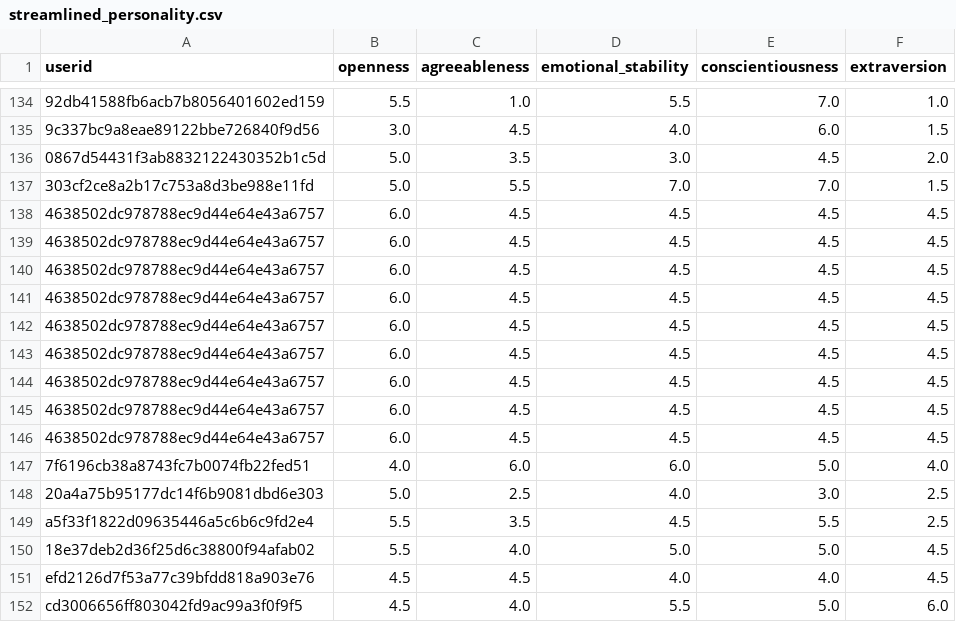
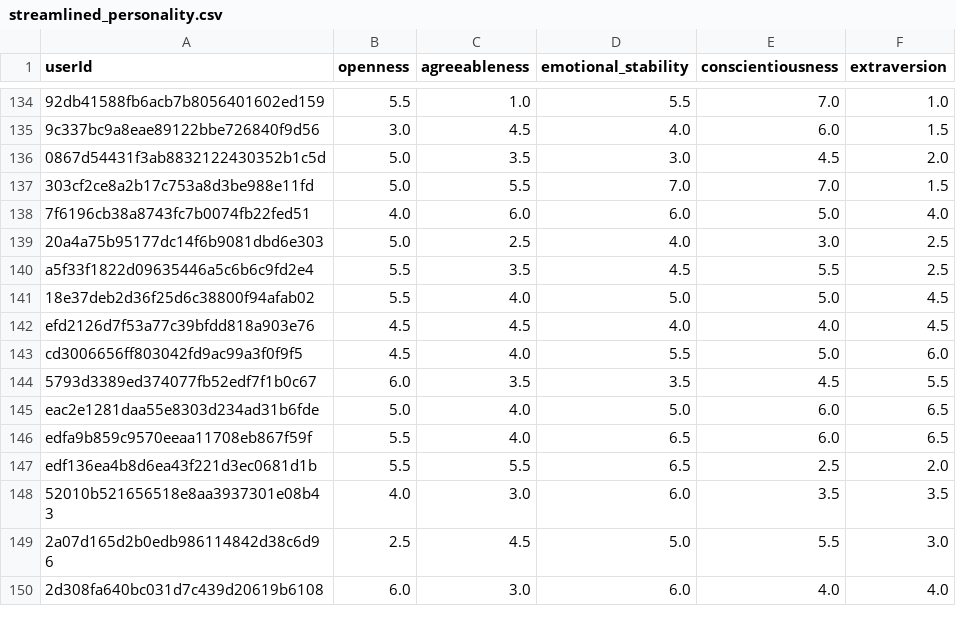
Before and after one commit to arthur-wronski/databases-cwk, a CSV file: data/streamlined_personality.csv, drawn as a sheet; only a part is shown, gaps mark what is left out; the shorter side is filled out with more unchanged rows; the diff names each change by its address in the sheet, - before the commit and + after, or states it on an @@ line.

```diff
--- a/data/streamlined_personality.csv
+++ b/data/streamlined_personality.csv
-A1: userid
+A1: userId
-row 138: 4638502dc978788ec9d44e64e43a6757 | 6.0 | 4.5 | 4.5 | 4.5 | 4.5
-row 139: 4638502dc978788ec9d44e64e43a6757 | 6.0 | 4.5 | 4.5 | 4.5 | 4.5
-row 140: 4638502dc978788ec9d44e64e43a6757 | 6.0 | 4.5 | 4.5 | 4.5 | 4.5
-row 141: 4638502dc978788ec9d44e64e43a6757 | 6.0 | 4.5 | 4.5 | 4.5 | 4.5
-row 142: 4638502dc978788ec9d44e64e43a6757 | 6.0 | 4.5 | 4.5 | 4.5 | 4.5
-row 143: 4638502dc978788ec9d44e64e43a6757 | 6.0 | 4.5 | 4.5 | 4.5 | 4.5
-row 144: 4638502dc978788ec9d44e64e43a6757 | 6.0 | 4.5 | 4.5 | 4.5 | 4.5
-row 145: 4638502dc978788ec9d44e64e43a6757 | 6.0 | 4.5 | 4.5 | 4.5 | 4.5
-row 146: 4638502dc978788ec9d44e64e43a6757 | 6.0 | 4.5 | 4.5 | 4.5 | 4.5
```
Also changed, not shown: data/genres.csv, data/movie_genres.csv, 6 other files.
